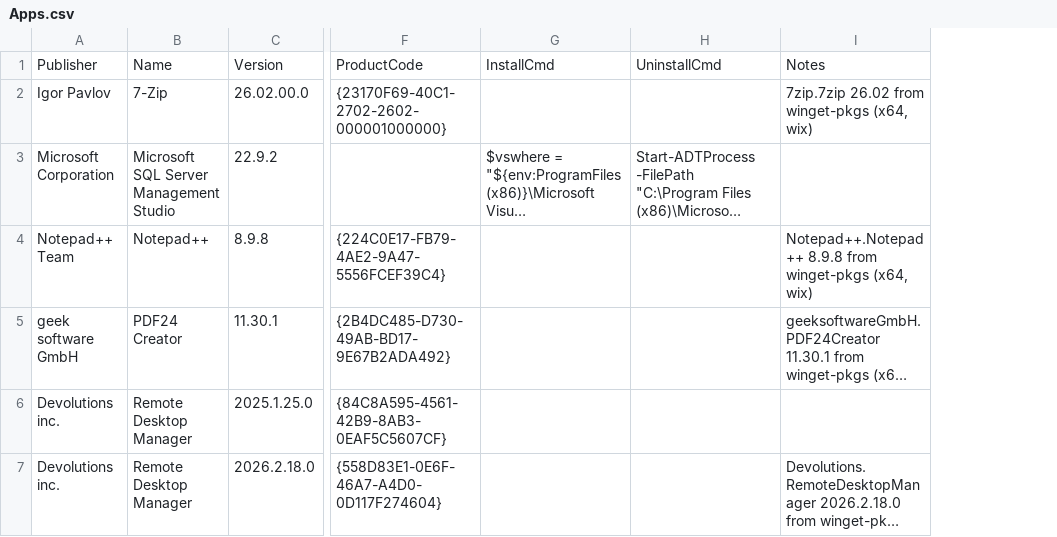
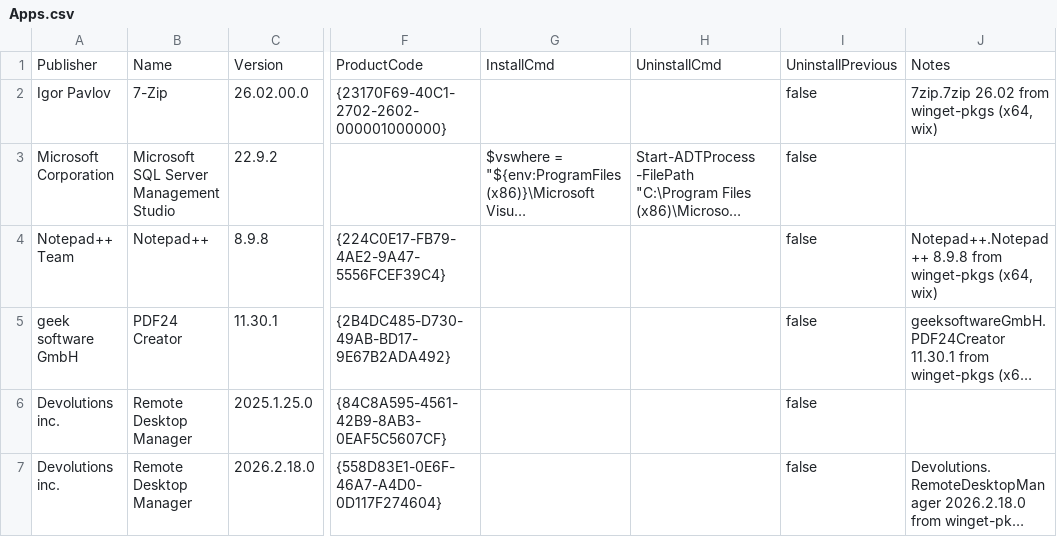
Before and after one commit to azitc-ac/SCCMAppHelper, a CSV file: Apps.csv, drawn as a sheet; only a part is shown, gaps mark what is left out; long unchanged cells end in …; the diff names each change by its address in the sheet, - before the commit and + after, or states it on an @@ line.

```diff
--- a/Apps.csv
+++ b/Apps.csv
+column I, rows 1-7: UninstallPrevious | false | false | false | false | false | false
```
Also changed, not shown: 5 other files.
